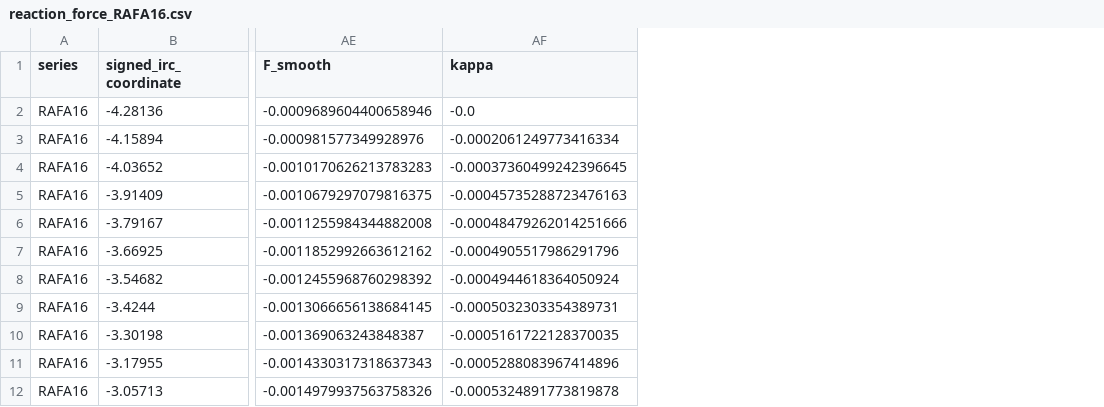
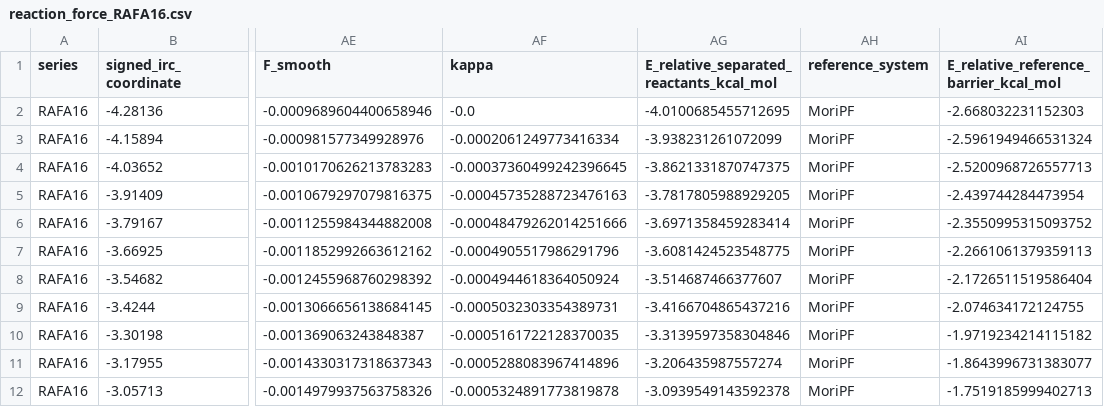
Before and after one commit to Bioinfo-Rafael/RafaMori, a CSV file: analysis4_force/outputs/csv/reaction_force_RAFA16.csv, drawn as a sheet; only a part is shown, gaps mark what is left out; the diff names each change by its address in the sheet, - before the commit and + after, or states it on an @@ line.

```diff
--- a/analysis4_force/outputs/csv/reaction_force_RAFA16.csv
+++ b/analysis4_force/outputs/csv/reaction_force_RAFA16.csv
+column AG, rows 1-12: E_relative_separated_reactants_kcal_mol | -4.0100685455712695 | -3.938231261072099 | -3.8621331870747375 | -3.7817805988929205 | -3.6971358459283414 | -3.6081424523548775 | -3.514687466377607 | -3.4166704865437216 | -3.3139597358304846 | -3.206435987557274 | -3.0939549143592378
+column AH (reference_system), rows 2-12: all MoriPF
+column AI, rows 1-12: E_relative_reference_barrier_kcal_mol | -2.668032231152303 | -2.5961949466531324 | -2.5200968726557713 | -2.439744284473954 | -2.3550995315093752 | -2.2661061379359113 | -2.1726511519586404 | -2.074634172124755 | -1.9719234214115182 | -1.8643996731383077 | -1.7519185999402713
```
Also changed, not shown: analysis4_force/outputs/csv/energy_comparison.csv, analysis4_force/outputs/csv/reaction_force_MoriPF.csv, 24 other files.
